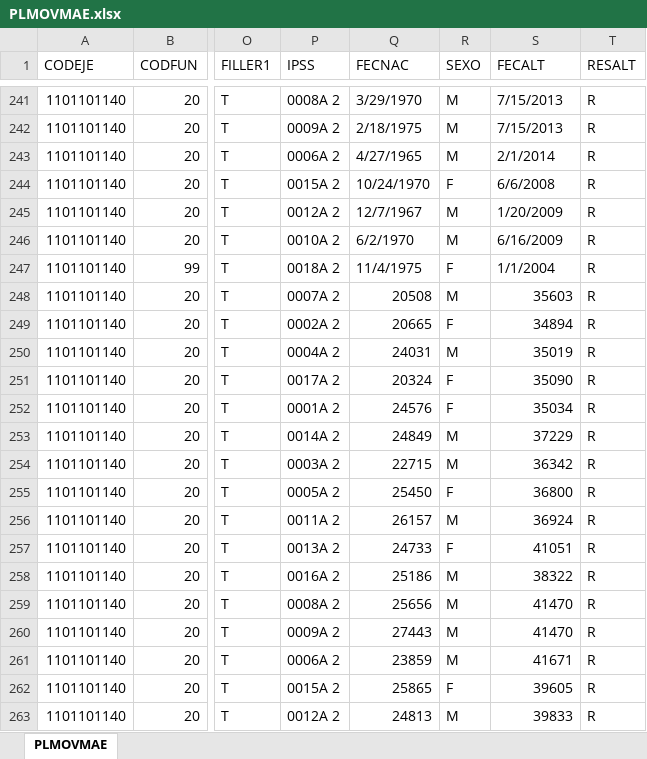
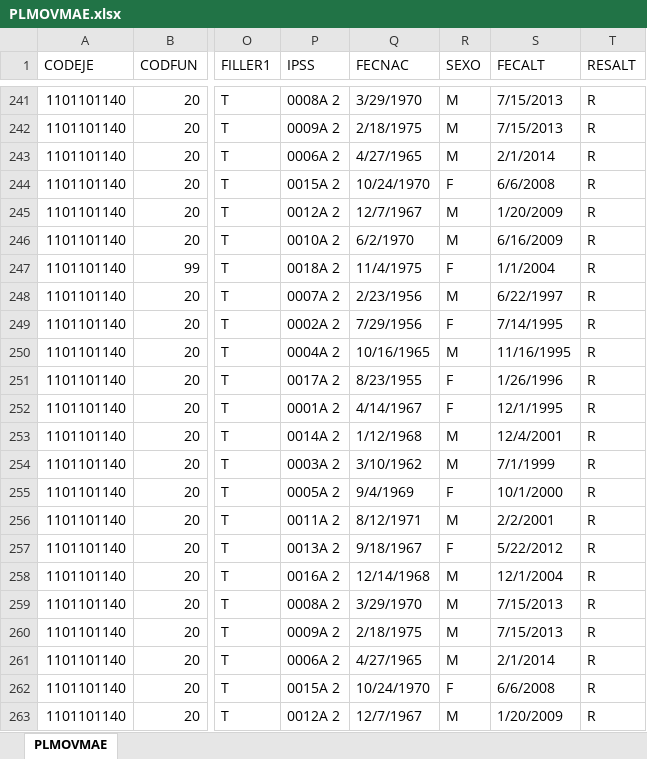
Before and after one commit to HospitalHuaycan/haberes, an Excel workbook: apps/load_data/2014/03/PLMOVMAE.xlsx, sheet PLMOVMAE, drawn as a sheet; only a part is shown, gaps mark what is left out; values as stored, in another font and other column widths than the file's, no cell formats; the diff covers the shown part only; the diff names each change by its address in the sheet, - before the commit and + after, or states it on an @@ line.

```diff
--- a/apps/load_data/2014/03/PLMOVMAE.xlsx (sheet PLMOVMAE)
+++ b/apps/load_data/2014/03/PLMOVMAE.xlsx (sheet PLMOVMAE)
-Q248 (FECNAC): 20508
+Q248 (FECNAC): 2/23/1956
-S248 (FECALT): 35603
+S248 (FECALT): 6/22/1997
-Q249 (FECNAC): 20665
+Q249 (FECNAC): 7/29/1956
-S249 (FECALT): 34894
+S249 (FECALT): 7/14/1995
-Q250 (FECNAC): 24031
+Q250 (FECNAC): 10/16/1965
-S250 (FECALT): 35019
+S250 (FECALT): 11/16/1995
-Q251 (FECNAC): 20324
+Q251 (FECNAC): 8/23/1955
-S251 (FECALT): 35090
+S251 (FECALT): 1/26/1996
-Q252 (FECNAC): 24576
+Q252 (FECNAC): 4/14/1967
-S252 (FECALT): 35034
+S252 (FECALT): 12/1/1995
-Q253 (FECNAC): 24849
+Q253 (FECNAC): 1/12/1968
-S253 (FECALT): 37229
+S253 (FECALT): 12/4/2001
-Q254 (FECNAC): 22715
+Q254 (FECNAC): 3/10/1962
-S254 (FECALT): 36342
+S254 (FECALT): 7/1/1999
-Q255 (FECNAC): 25450
+Q255 (FECNAC): 9/4/1969
-S255 (FECALT): 36800
+S255 (FECALT): 10/1/2000
-Q256 (FECNAC): 26157
+Q256 (FECNAC): 8/12/1971
-S256 (FECALT): 36924
+S256 (FECALT): 2/2/2001
-Q257 (FECNAC): 24733
+Q257 (FECNAC): 9/18/1967
-S257 (FECALT): 41051
+S257 (FECALT): 5/22/2012
-Q258 (FECNAC): 25186
+Q258 (FECNAC): 12/14/1968
-S258 (FECALT): 38322
+S258 (FECALT): 12/1/2004
-Q259 (FECNAC): 25656
+Q259 (FECNAC): 3/29/1970
-S259:S260 (FECALT): 41470
+S259:S260 (FECALT): 7/15/2013
-Q260 (FECNAC): 27443
+Q260 (FECNAC): 2/18/1975
-Q261 (FECNAC): 23859
+Q261 (FECNAC): 4/27/1965
-S261 (FECALT): 41671
+S261 (FECALT): 2/1/2014
-Q262 (FECNAC): 25865
+Q262 (FECNAC): 10/24/1970
-S262 (FECALT): 39605
+S262 (FECALT): 6/6/2008
-Q263 (FECNAC): 24813
+Q263 (FECNAC): 12/7/1967
-S263 (FECALT): 39833
+S263 (FECALT): 1/20/2009
```
Also changed, not shown: 5 edited cells elsewhere in this sheet, cell formats, apps/load_data/2014/02/PLMOVMAE.xlsx, apps/load_data/2014/06/PLMOVMAE.xlsx, 8 other files.
